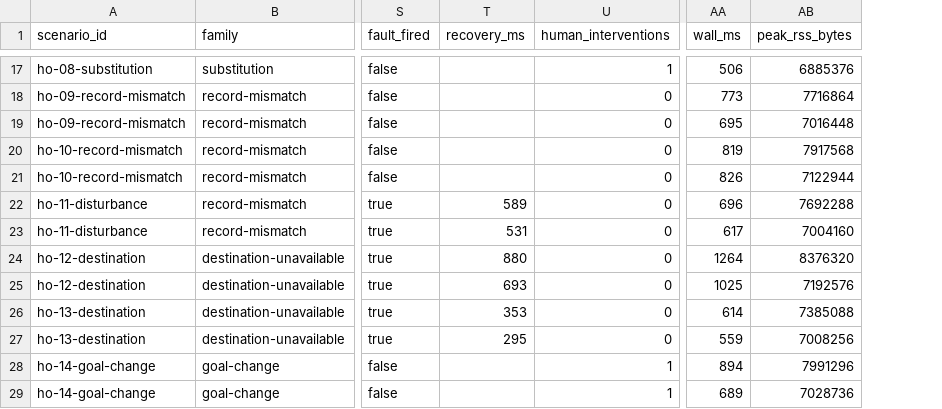
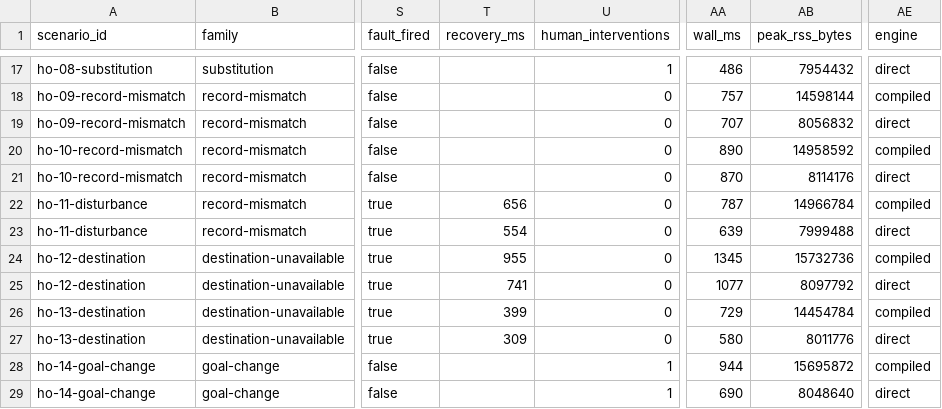
Before and after one commit to evanbarke/Revolve, a CSV file: results/jetson-held-out-scripted/results.csv, drawn as a sheet; only a part is shown, gaps mark what is left out; the diff covers the shown part only; the diff names each change by its address in the sheet, - before the commit and + after, or states it on an @@ line.

```diff
--- a/results/jetson-held-out-scripted/results.csv
+++ b/results/jetson-held-out-scripted/results.csv
+column AE (engine), rows 17-29: direct | compiled | direct | compiled | direct | compiled | direct | compiled | direct | compiled | direct | compiled | direct
-AA17 (wall_ms): 506
+AA17 (wall_ms): 486
-AB17 (peak_rss_bytes): 6885376
+AB17 (peak_rss_bytes): 7954432
-AA18 (wall_ms): 773
+AA18 (wall_ms): 757
-AB18 (peak_rss_bytes): 7716864
+AB18 (peak_rss_bytes): 14598144
-AA19 (wall_ms): 695
+AA19 (wall_ms): 707
-AB19 (peak_rss_bytes): 7016448
+AB19 (peak_rss_bytes): 8056832
-AA20 (wall_ms): 819
+AA20 (wall_ms): 890
-AB20 (peak_rss_bytes): 7917568
+AB20 (peak_rss_bytes): 14958592
-AA21 (wall_ms): 826
+AA21 (wall_ms): 870
-AB21 (peak_rss_bytes): 7122944
+AB21 (peak_rss_bytes): 8114176
-T22 (recovery_ms): 589
+T22 (recovery_ms): 656
-AA22 (wall_ms): 696
+AA22 (wall_ms): 787
-AB22 (peak_rss_bytes): 7692288
+AB22 (peak_rss_bytes): 14966784
-T23 (recovery_ms): 531
+T23 (recovery_ms): 554
-AA23 (wall_ms): 617
+AA23 (wall_ms): 639
-AB23 (peak_rss_bytes): 7004160
+AB23 (peak_rss_bytes): 7999488
-T24 (recovery_ms): 880
+T24 (recovery_ms): 955
-AA24 (wall_ms): 1264
+AA24 (wall_ms): 1345
-AB24 (peak_rss_bytes): 8376320
+AB24 (peak_rss_bytes): 15732736
-T25 (recovery_ms): 693
+T25 (recovery_ms): 741
-AA25 (wall_ms): 1025
+AA25 (wall_ms): 1077
-AB25 (peak_rss_bytes): 7192576
+AB25 (peak_rss_bytes): 8097792
-T26 (recovery_ms): 353
+T26 (recovery_ms): 399
-AA26 (wall_ms): 614
+AA26 (wall_ms): 729
-AB26 (peak_rss_bytes): 7385088
+AB26 (peak_rss_bytes): 14454784
-T27 (recovery_ms): 295
+T27 (recovery_ms): 309
-AA27 (wall_ms): 559
+AA27 (wall_ms): 580
-AB27 (peak_rss_bytes): 7008256
+AB27 (peak_rss_bytes): 8011776
-AA28 (wall_ms): 894
+AA28 (wall_ms): 944
-AB28 (peak_rss_bytes): 7991296
+AB28 (peak_rss_bytes): 15695872
-AA29 (wall_ms): 689
+AA29 (wall_ms): 690
-AB29 (peak_rss_bytes): 7028736
+AB29 (peak_rss_bytes): 8048640
```
Also changed, not shown: 120 edited cells elsewhere in this file, 12 other files.
